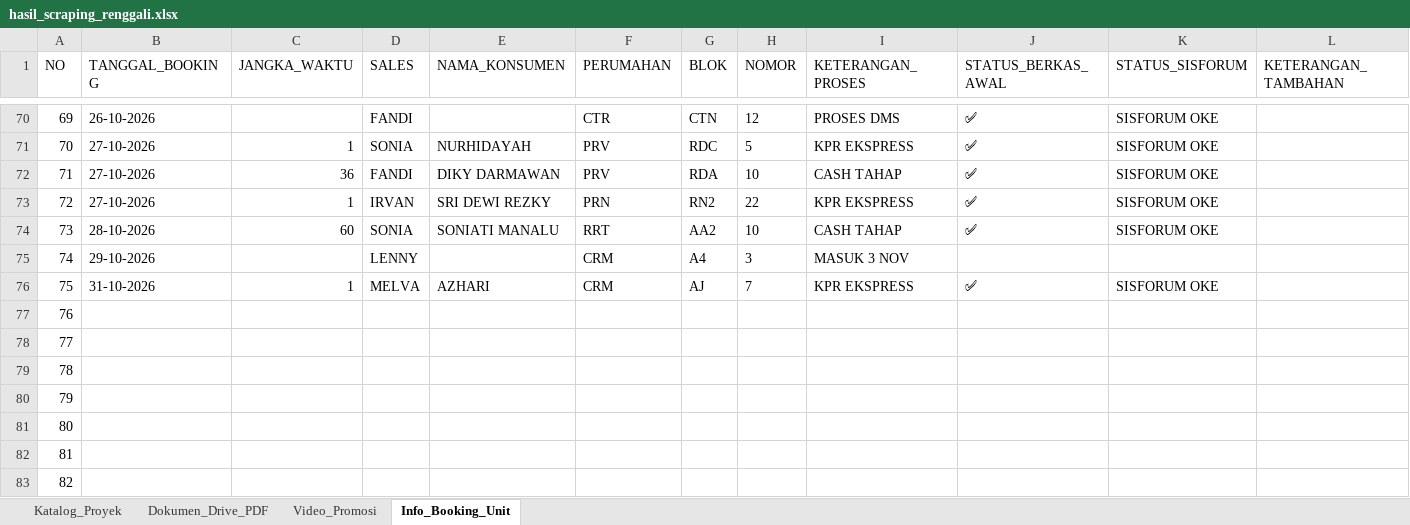
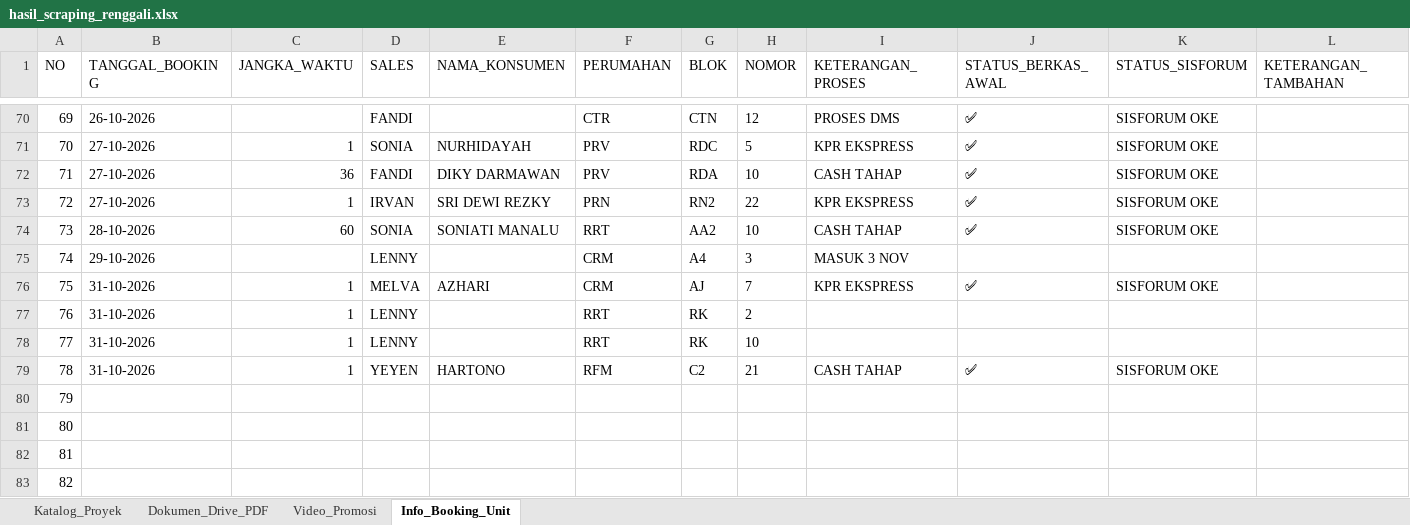
Before and after one commit to franssaut/scraprenggali, an Excel workbook: hasil_scraping_renggali.xlsx, sheet Info_Booking_Unit, drawn as a sheet; only a part is shown, gaps mark what is left out; values as stored, in another font and other column widths than the file's, no borders; the diff names each change by its address in the sheet, - before the commit and + after, or states it on an @@ line.

```diff
--- a/hasil_scraping_renggali.xlsx (sheet Info_Booking_Unit)
+++ b/hasil_scraping_renggali.xlsx (sheet Info_Booking_Unit)
-B77:B79 (TANGGAL_BOOKING): (empty)
+B77:B79 (TANGGAL_BOOKING): 31-10-2026
-C77:C79 (JANGKA_WAKTU): (empty)
+C77:C79 (JANGKA_WAKTU): 1
-D77:D78 (SALES): (empty)
+D77:D78 (SALES): LENNY
-F77:F78 (PERUMAHAN): (empty)
+F77:F78 (PERUMAHAN): RRT
-G77:G78 (BLOK): (empty)
+G77:G78 (BLOK): RK
-H77 (NOMOR): (empty)
+H77 (NOMOR): 2
-H78 (NOMOR): (empty)
+H78 (NOMOR): 10
-D79 (SALES): (empty)
+D79 (SALES): YEYEN
-E79 (NAMA_KONSUMEN): (empty)
+E79 (NAMA_KONSUMEN): HARTONO
-F79 (PERUMAHAN): (empty)
+F79 (PERUMAHAN): RFM
-G79 (BLOK): (empty)
+G79 (BLOK): C2
-H79 (NOMOR): (empty)
+H79 (NOMOR): 21
-I79 (KETERANGAN_PROSES): (empty)
+I79 (KETERANGAN_PROSES): CASH TAHAP
-J79 (STATUS_BERKAS_AWAL): (empty)
+J79 (STATUS_BERKAS_AWAL): ✅
-K79 (STATUS_SISFORUM): (empty)
+K79 (STATUS_SISFORUM): SISFORUM OKE
```
Also changed, not shown: sheet Katalog_Proyek, sheet Video_Promosi, 4 other files.
